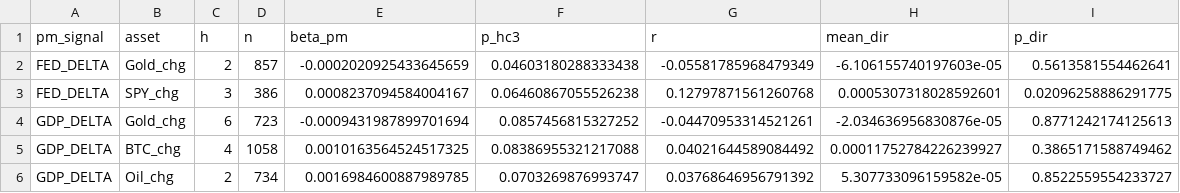
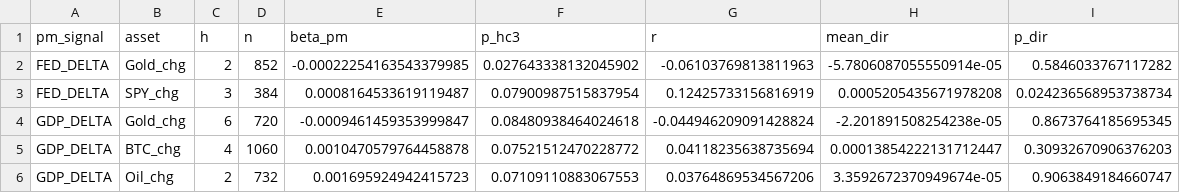
Before and after one commit to flyingduck0/ML_Seminar_Project, a CSV file: results/results_regression.csv, drawn as a sheet; only a part is shown; the diff covers the shown part only.

```diff
--- a/results/results_regression.csv
+++ b/results/results_regression.csv
@@ -1,6 +1,6 @@
 pm_signal,asset,h,n,beta_pm,p_hc3,r,mean_dir,p_dir
-FED_DELTA,Gold_chg,2,857,-0.0002020925433645659,0.04603180288333438,-0.05581785968479349,-6.106155740197603e-05,0.5613581554462641
-FED_DELTA,SPY_chg,3,386,0.0008237094584004167,0.06460867055526238,0.12797871561260768,0.0005307318028592601,0.02096258886291775
-GDP_DELTA,Gold_chg,6,723,-0.0009431987899701694,0.0857456815327252,-0.04470953314521261,-2.034636956830876e-05,0.8771242174125613
-GDP_DELTA,BTC_chg,4,1058,0.0010163564524517325,0.08386955321217088,0.04021644589084492,0.00011752784226239927,0.3865171588749462
-GDP_DELTA,Oil_chg,2,734,0.0016984600887989785,0.0703269876993747,0.03768646956791392,5.307733096159582e-05,0.8522559554233727
+FED_DELTA,Gold_chg,2,852,-0.00022254163543379985,0.027643338132045902,-0.06103769813811963,-5.7806087055550914e-05,0.5846033767117282
+FED_DELTA,SPY_chg,3,384,0.0008164533619119487,0.07900987515837954,0.12425733156816919,0.0005205435671978208,0.024236568953738734
+GDP_DELTA,Gold_chg,6,720,-0.0009461459353999847,0.08480938464024618,-0.044946209091428824,-2.201891508254238e-05,0.8673764185695345
+GDP_DELTA,BTC_chg,4,1060,0.0010470579764458878,0.07521512470228772,0.04118235638735694,0.00013854222131712447,0.30932670906376203
+GDP_DELTA,Oil_chg,2,732,0.001695924942415723,0.07109110883067553,0.03764869534567206,3.3592672370949674e-05,0.9063849184660747
```
Also changed, not shown: 3 added rows, 1 removed row and 24 edited cells elsewhere in this file, results/current_signals.csv, results/results_dlm_peak_lags.csv, 9 other files.
